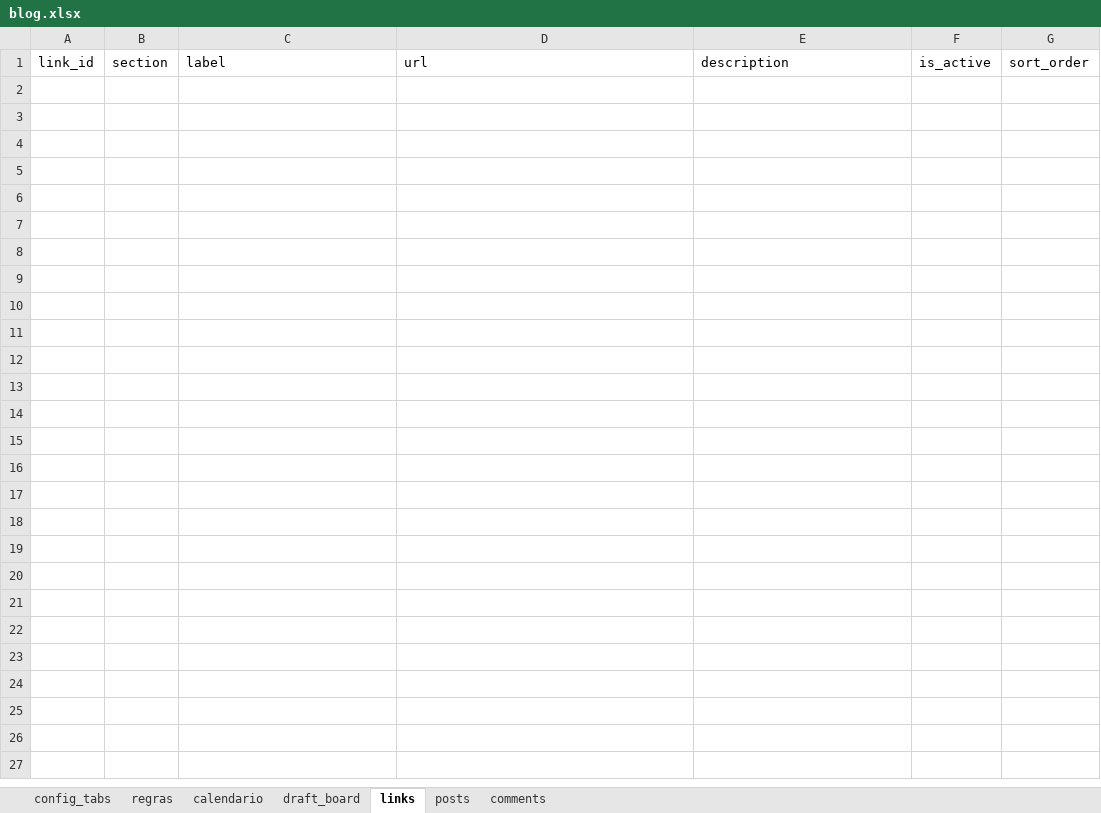
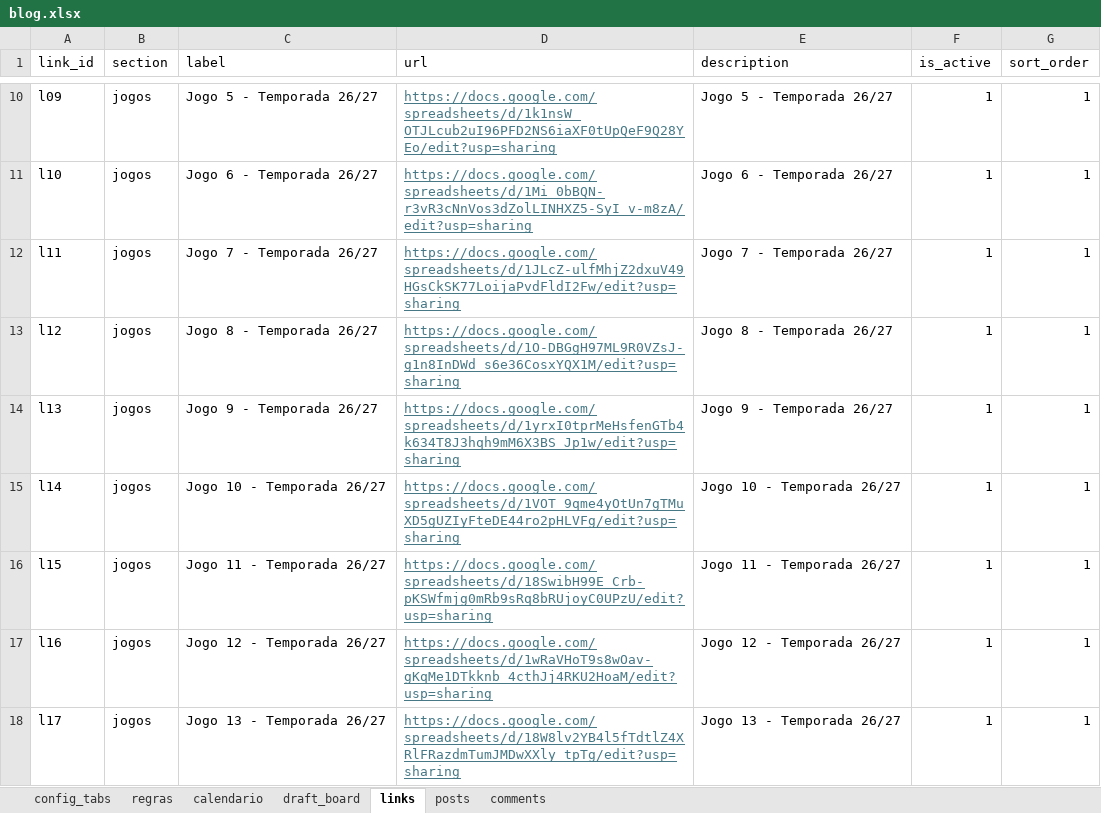
Before and after one commit to filipebrito23/Fantasy-unificado, an Excel workbook: home/blog.xlsx, sheet links, drawn as a sheet; only a part is shown, gaps mark what is left out; values as stored, in another font and other column widths than the file's, no borders; the diff covers the shown part only; the diff names each change by its address in the sheet, - before the commit and + after, or states it on an @@ line.

```diff
--- a/home/blog.xlsx (sheet links)
+++ b/home/blog.xlsx (sheet links)
+row 10: l09 | jogos | Jogo 5 - Temporada 26/27 | https://docs.google.com/spreadsheets/d/1k1nsW_OTJLcub2uI96PFD2NS6iaXF0tUpQeF9Q28YEo/edit?usp=sharing | Jogo 5 - Temporada 26/27 | 1 | 1
+row 11: l10 | jogos | Jogo 6 - Temporada 26/27 | https://docs.google.com/spreadsheets/d/1Mi_0bBQN-r3vR3cNnVos3dZolLINHXZ5-SyI_v-m8zA/edit?usp=sharing | Jogo 6 - Temporada 26/27 | 1 | 1
+row 12: l11 | jogos | Jogo 7 - Temporada 26/27 | https://docs.google.com/spreadsheets/d/1JLcZ-ulfMhjZ2dxuV49HGsCkSK77LoijaPvdFldI2Fw/edit?usp=sharing | Jogo 7 - Temporada 26/27 | 1 | 1
+row 13: l12 | jogos | Jogo 8 - Temporada 26/27 | https://docs.google.com/spreadsheets/d/1O-DBGgH97ML9R0VZsJ-g1n8InDWd_s6e36CosxYQX1M/edit?usp=sharing | Jogo 8 - Temporada 26/27 | 1 | 1
+row 14: l13 | jogos | Jogo 9 - Temporada 26/27 | https://docs.google.com/spreadsheets/d/1yrxI0tprMeHsfenGTb4k634T8J3hqh9mM6X3BS_Jp1w/edit?usp=sharing | Jogo 9 - Temporada 26/27 | 1 | 1
+row 15: l14 | jogos | Jogo 10 - Temporada 26/27 | https://docs.google.com/spreadsheets/d/1VOT_9qme4yOtUn7gTMuXD5gUZIyFteDE44ro2pHLVFg/edit?usp=sharing | Jogo 10 - Temporada 26/27 | 1 | 1
+row 16: l15 | jogos | Jogo 11 - Temporada 26/27 | https://docs.google.com/spreadsheets/d/18SwibH99E_Crb-pKSWfmjg0mRb9sRq8bRUjoyC0UPzU/edit?usp=sharing | Jogo 11 - Temporada 26/27 | 1 | 1
+row 17: l16 | jogos | Jogo 12 - Temporada 26/27 | https://docs.google.com/spreadsheets/d/1wRaVHoT9s8wOav-gKqMe1DTkknb_4cthJj4RKU2HoaM/edit?usp=sharing | Jogo 12 - Temporada 26/27 | 1 | 1
+row 18: l17 | jogos | Jogo 13 - Temporada 26/27 | https://docs.google.com/spreadsheets/d/18W8lv2YB4l5fTdtlZ4XRlFRazdmTumJMDwXXly_tpTg/edit?usp=sharing | Jogo 13 - Temporada 26/27 | 1 | 1
```
Also changed, not shown: 8 added rows elsewhere in this sheet, sheet draft_board, sheet calendario, sheet regras, home/roster.xlsx.
